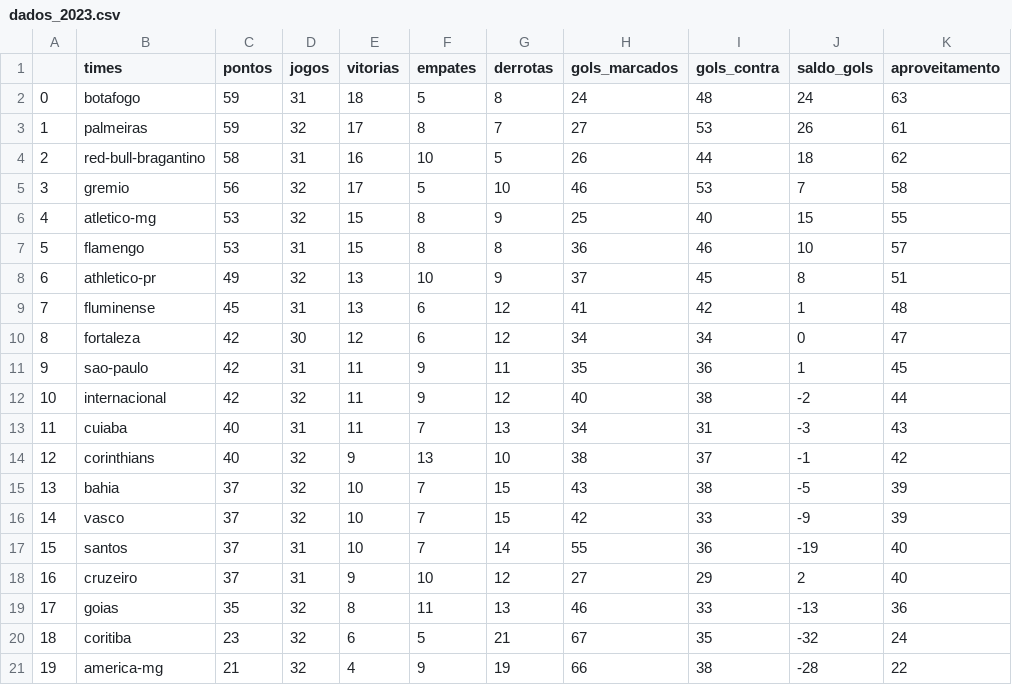
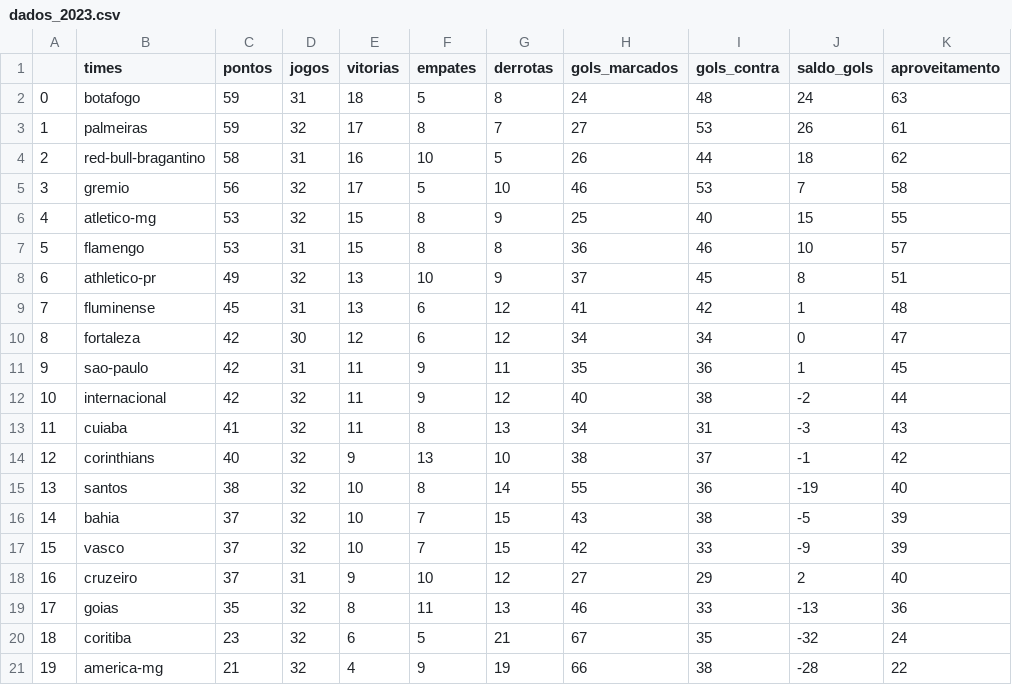
Before and after one commit to silviolima07/fut_serieA_2023, a CSV file: CSV/dados_2023.csv, drawn as a sheet; removed rows and columns are numbered as before the commit, all else as after; the diff names each change by its address in the sheet, - before the commit and + after, or states it on an @@ line.

```diff
--- a/CSV/dados_2023.csv
+++ b/CSV/dados_2023.csv
-C13 (pontos): 40
+C13 (pontos): 41
-D13 (jogos): 31
+D13 (jogos): 32
-F13 (empates): 7
+F13 (empates): 8
+row 15: 13 | santos | 38 | 32 | 10 | 8 | 14 | 55 | 36 | -19 | 40
@@ column A renumbered between rows 16 and 17 @@
-row 17: 15 | santos | 37 | 31 | 10 | 7 | 14 | 55 | 36 | -19 | 40
```
Also changed, not shown: CSV/dados_2012_2023.csv.
